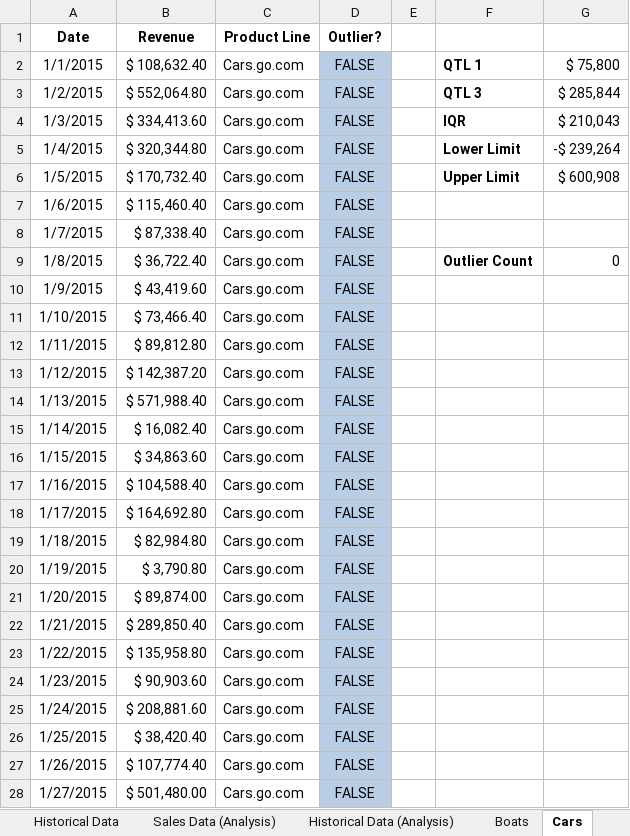
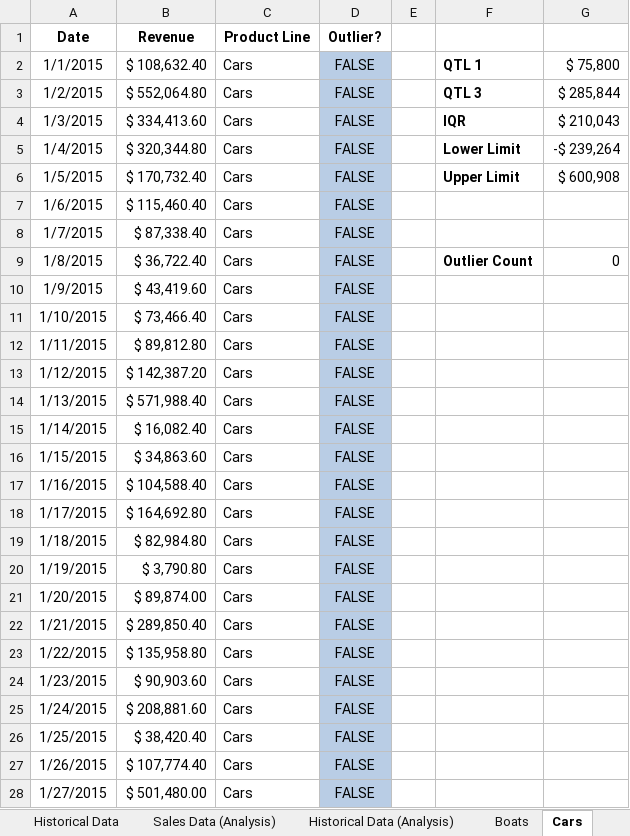
Before and after one commit to swong6/EXCEL.RevenueAnalysis, an Excel workbook: Product Line Revenue Analysis.xlsx, sheet Cars, drawn as a sheet; only a part is shown; values as stored, in another font and other column widths than the file's, no borders; table styles not drawn; the diff covers the shown part only; the diff names each change by its address in the sheet, - before the commit and + after, or states it on an @@ line.

```diff
--- a/Product Line Revenue Analysis.xlsx (sheet Cars)
+++ b/Product Line Revenue Analysis.xlsx (sheet Cars)
-C2:C28 (Product Line): Cars.go.com
+C2:C28 (Product Line): Cars
```
Also changed, not shown: 63 edited cells elsewhere in this sheet, sheet Sales Data, sheet Planes, sheet Boats, sheet Historical Data (Analysis), sheet Historical Data, sheet Sales Data (Analysis), formulas that keep their value, charts or pictures, 7 other files.
